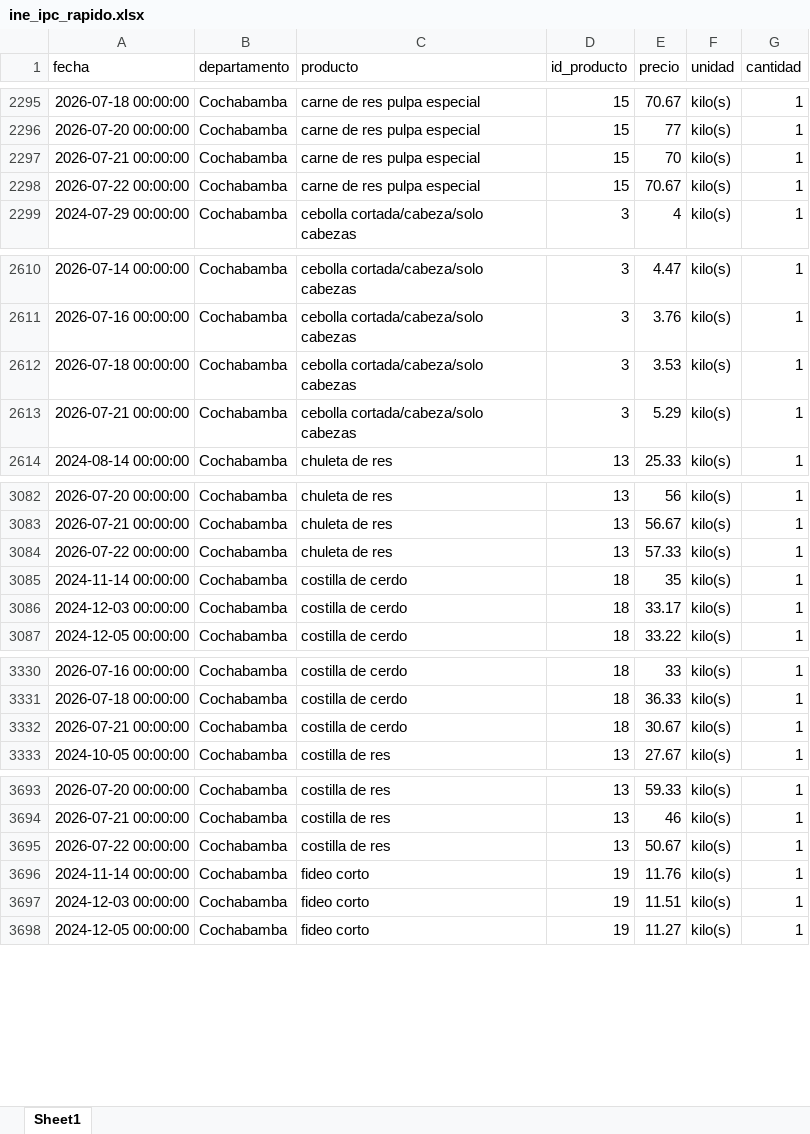
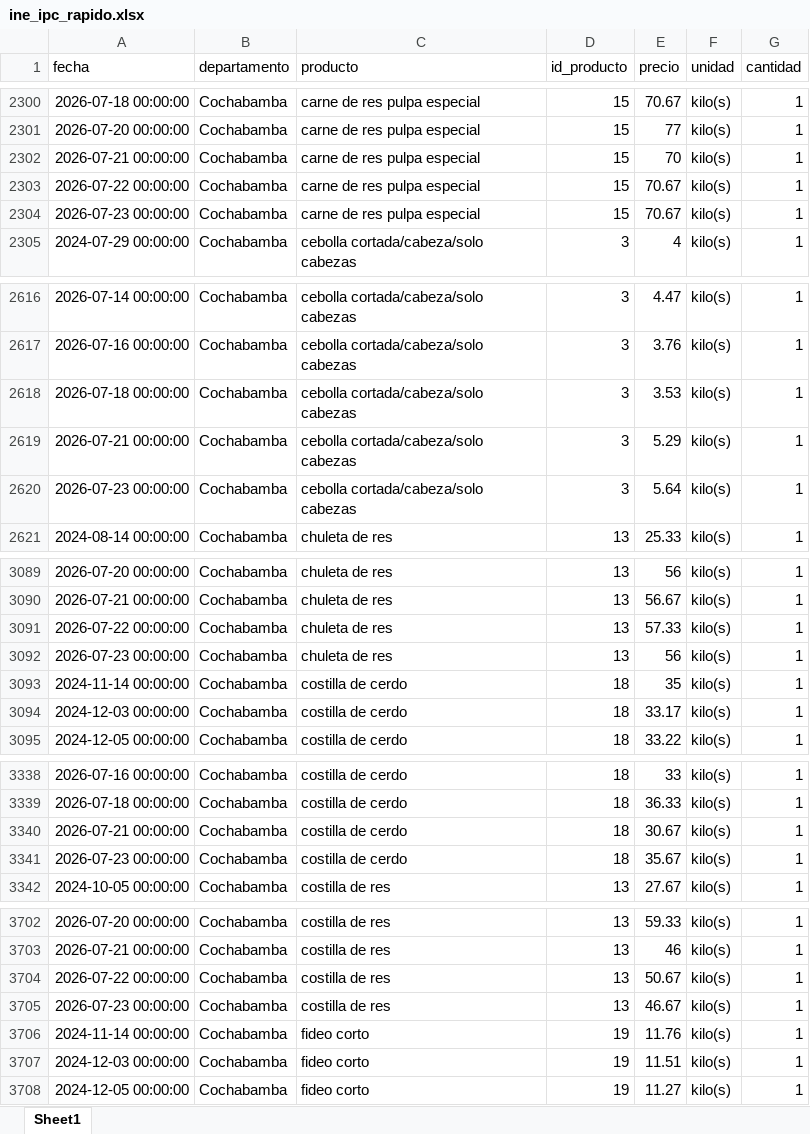
Before and after one commit to mauforonda/indicadores_inflacion, an Excel workbook: ine_ipc_rapido.xlsx, sheet Sheet1, drawn as a sheet; only a part is shown, gaps mark what is left out; values as stored, in another font and other column widths than the file's, no borders; the diff covers the shown part only; the diff names each change by its address in the sheet, - before the commit and + after, or states it on an @@ line.

```diff
--- a/ine_ipc_rapido.xlsx (sheet Sheet1)
+++ b/ine_ipc_rapido.xlsx (sheet Sheet1)
+row 2304: 2026-07-23 00:00:00 | Cochabamba | carne de res pulpa especial | 15 | 70.67 | kilo(s) | 1
+row 2620: 2026-07-23 00:00:00 | Cochabamba | cebolla cortada/cabeza/solo cabezas | 3 | 5.64 | kilo(s) | 1
+row 3092: 2026-07-23 00:00:00 | Cochabamba | chuleta de res | 13 | 56 | kilo(s) | 1
+row 3341: 2026-07-23 00:00:00 | Cochabamba | costilla de cerdo | 18 | 35.67 | kilo(s) | 1
+row 3705: 2026-07-23 00:00:00 | Cochabamba | costilla de res | 13 | 46.67 | kilo(s) | 1
```
Also changed, not shown: 18 added rows and 3 moved rows elsewhere in this sheet, 1 other file.
